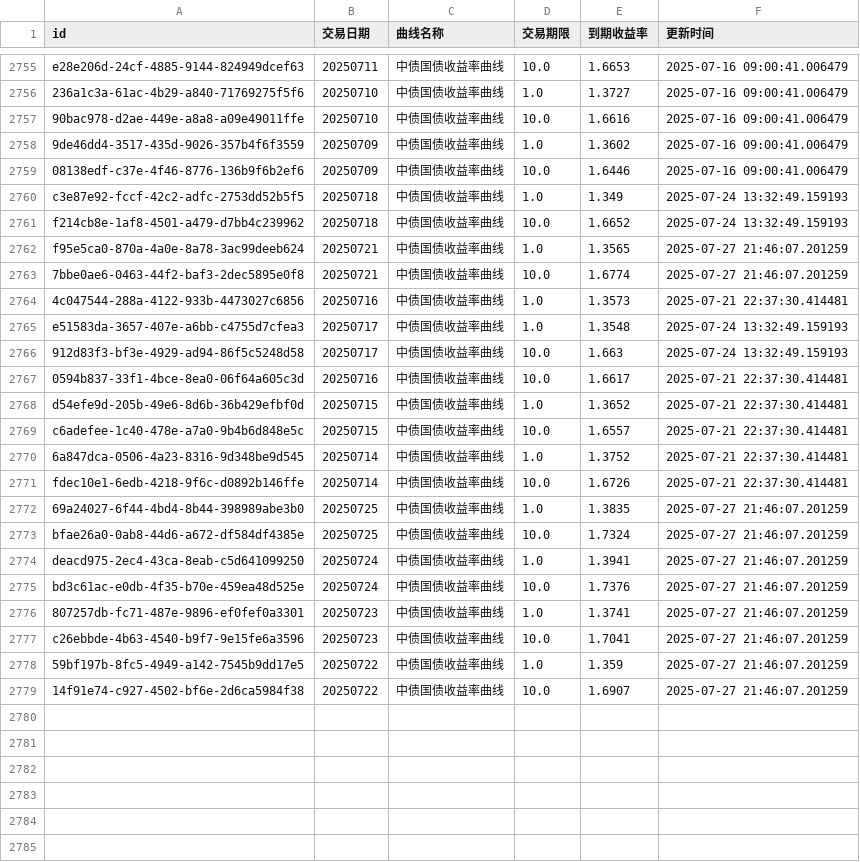
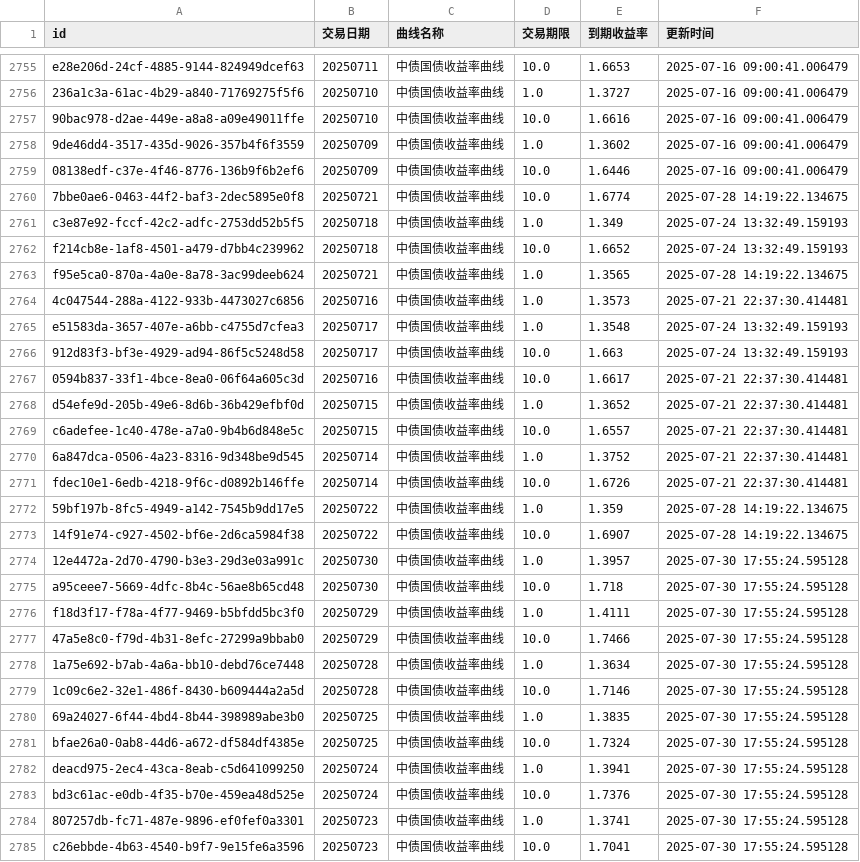
Before and after one commit to ha5h6r000wn/st_idx_visualizer, a CSV file: data/csv/bond_yields.csv, drawn as a sheet; only a part is shown, gaps mark what is left out.

```diff
--- a/data/csv/bond_yields.csv
+++ b/data/csv/bond_yields.csv
@@ -2759,6 +2759,6 @@ e28e206d-24cf-4885-9144-824949dcef63,20250711,中债国债收益率曲线,10.0,1
 08138edf-c37e-4f46-8776-136b9f6b2ef6,20250709,中债国债收益率曲线,10.0,1.6446,2025-07-16 09:00:41.006479
+7bbe0ae6-0463-44f2-baf3-2dec5895e0f8,20250721,中债国债收益率曲线,10.0,1.6774,2025-07-28 14:19:22.134675
 c3e87e92-fccf-42c2-adfc-2753dd52b5f5,20250718,中债国债收益率曲线,1.0,1.349,2025-07-24 13:32:49.159193
 f214cb8e-1af8-4501-a479-d7bb4c239962,20250718,中债国债收益率曲线,10.0,1.6652,2025-07-24 13:32:49.159193
-f95e5ca0-870a-4a0e-8a78-3ac99deeb624,20250721,中债国债收益率曲线,1.0,1.3565,2025-07-27 21:46:07.201259
-7bbe0ae6-0463-44f2-baf3-2dec5895e0f8,20250721,中债国债收益率曲线,10.0,1.6774,2025-07-27 21:46:07.201259
+f95e5ca0-870a-4a0e-8a78-3ac99deeb624,20250721,中债国债收益率曲线,1.0,1.3565,2025-07-28 14:19:22.134675
 4c047544-288a-4122-933b-4473027c6856,20250716,中债国债收益率曲线,1.0,1.3573,2025-07-21 22:37:30.414481
@@ -2771,9 +2771,15 @@ c6adefee-1c40-478e-a7a0-9b4b6d848e5c,20250715,中债国债收益率曲线,10.0,1
 fdec10e1-6edb-4218-9f6c-d0892b146ffe,20250714,中债国债收益率曲线,10.0,1.6726,2025-07-21 22:37:30.414481
-69a24027-6f44-4bd4-8b44-398989abe3b0,20250725,中债国债收益率曲线,1.0,1.3835,2025-07-27 21:46:07.201259
-bfae26a0-0ab8-44d6-a672-df584df4385e,20250725,中债国债收益率曲线,10.0,1.7324,2025-07-27 21:46:07.201259
-deacd975-2ec4-43ca-8eab-c5d641099250,20250724,中债国债收益率曲线,1.0,1.3941,2025-07-27 21:46:07.201259
-bd3c61ac-e0db-4f35-b70e-459ea48d525e,20250724,中债国债收益率曲线,10.0,1.7376,2025-07-27 21:46:07.201259
-807257db-fc71-487e-9896-ef0fef0a3301,20250723,中债国债收益率曲线,1.0,1.3741,2025-07-27 21:46:07.201259
-c26ebbde-4b63-4540-b9f7-9e15fe6a3596,20250723,中债国债收益率曲线,10.0,1.7041,2025-07-27 21:46:07.201259
-59bf197b-8fc5-4949-a142-7545b9dd17e5,20250722,中债国债收益率曲线,1.0,1.359,2025-07-27 21:46:07.201259
-14f91e74-c927-4502-bf6e-2d6ca5984f38,20250722,中债国债收益率曲线,10.0,1.6907,2025-07-27 21:46:07.201259
+59bf197b-8fc5-4949-a142-7545b9dd17e5,20250722,中债国债收益率曲线,1.0,1.359,2025-07-28 14:19:22.134675
+14f91e74-c927-4502-bf6e-2d6ca5984f38,20250722,中债国债收益率曲线,10.0,1.6907,2025-07-28 14:19:22.134675
+12e4472a-2d70-4790-b3e3-29d3e03a991c,20250730,中债国债收益率曲线,1.0,1.3957,2025-07-30 17:55:24.595128
+a95ceee7-5669-4dfc-8b4c-56ae8b65cd48,20250730,中债国债收益率曲线,10.0,1.718,2025-07-30 17:55:24.595128
+f18d3f17-f78a-4f77-9469-b5bfdd5bc3f0,20250729,中债国债收益率曲线,1.0,1.4111,2025-07-30 17:55:24.595128
+47a5e8c0-f79d-4b31-8efc-27299a9bbab0,20250729,中债国债收益率曲线,10.0,1.7466,2025-07-30 17:55:24.595128
+1a75e692-b7ab-4a6a-bb10-debd76ce7448,20250728,中债国债收益率曲线,1.0,1.3634,2025-07-30 17:55:24.595128
+1c09c6e2-32e1-486f-8430-b609444a2a5d,20250728,中债国债收益率曲线,10.0,1.7146,2025-07-30 17:55:24.595128
+69a24027-6f44-4bd4-8b44-398989abe3b0,20250725,中债国债收益率曲线,1.0,1.3835,2025-07-30 17:55:24.595128
+bfae26a0-0ab8-44d6-a672-df584df4385e,20250725,中债国债收益率曲线,10.0,1.7324,2025-07-30 17:55:24.595128
+deacd975-2ec4-43ca-8eab-c5d641099250,20250724,中债国债收益率曲线,1.0,1.3941,2025-07-30 17:55:24.595128
+bd3c61ac-e0db-4f35-b70e-459ea48d525e,20250724,中债国债收益率曲线,10.0,1.7376,2025-07-30 17:55:24.595128
+807257db-fc71-487e-9896-ef0fef0a3301,20250723,中债国债收益率曲线,1.0,1.3741,2025-07-30 17:55:24.595128
+c26ebbde-4b63-4540-b9f7-9e15fe6a3596,20250723,中债国债收益率曲线,10.0,1.7041,2025-07-30 17:55:24.595128
```
Also changed, not shown: data/csv/index_valuations.csv, 2 other files.
